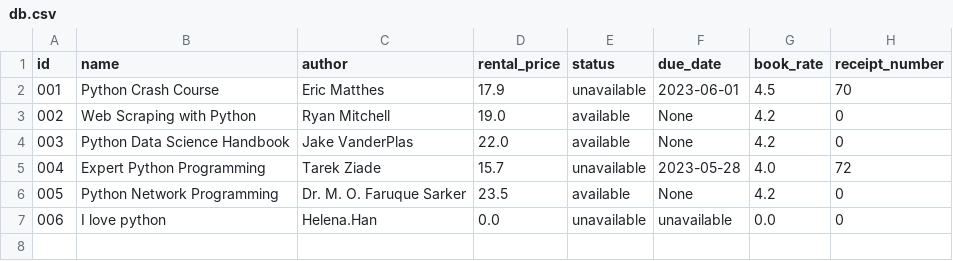
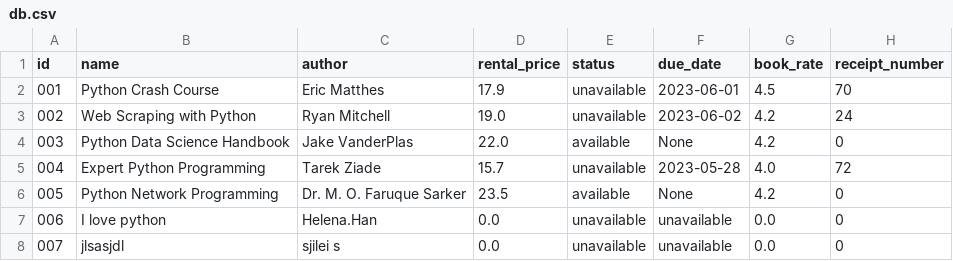
Before and after one commit to helenahan37/book-rental-store, a CSV file: src/db.csv, drawn as a sheet.

```diff
--- a/src/db.csv
+++ b/src/db.csv
@@ -2,3 +2,3 @@ id,name,author,rental_price,status,due_date,book_rate,receipt_number
 001,Python Crash Course,Eric Matthes,17.9,unavailable,2023-06-01,4.5,70
-002,Web Scraping with Python,Ryan Mitchell,19.0,available,None,4.2,0
+002,Web Scraping with Python,Ryan Mitchell,19.0,unavailable,2023-06-02,4.2,24
 003,Python Data Science Handbook,Jake VanderPlas,22.0,available,None,4.2,0
@@ -7 +7,2 @@ id,name,author,rental_price,status,due_date,book_rate,receipt_number
 006,I love python,Helena.Han,0.0,unavailable,unavailable,0.0,0
+007,jlsasjdl,sjilei s,0.0,unavailable,unavailable,0.0,0
```
Also changed, not shown: 1 other file.
